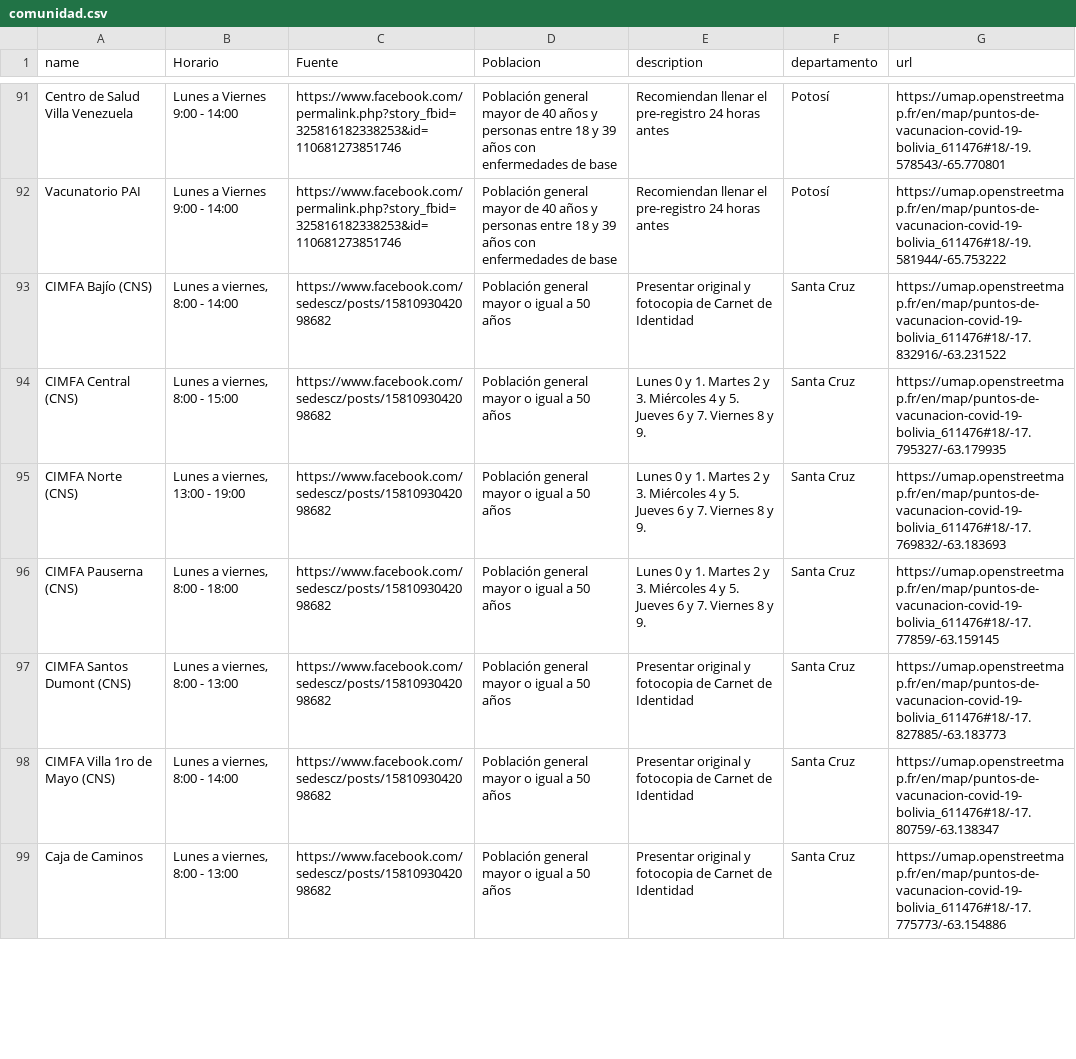
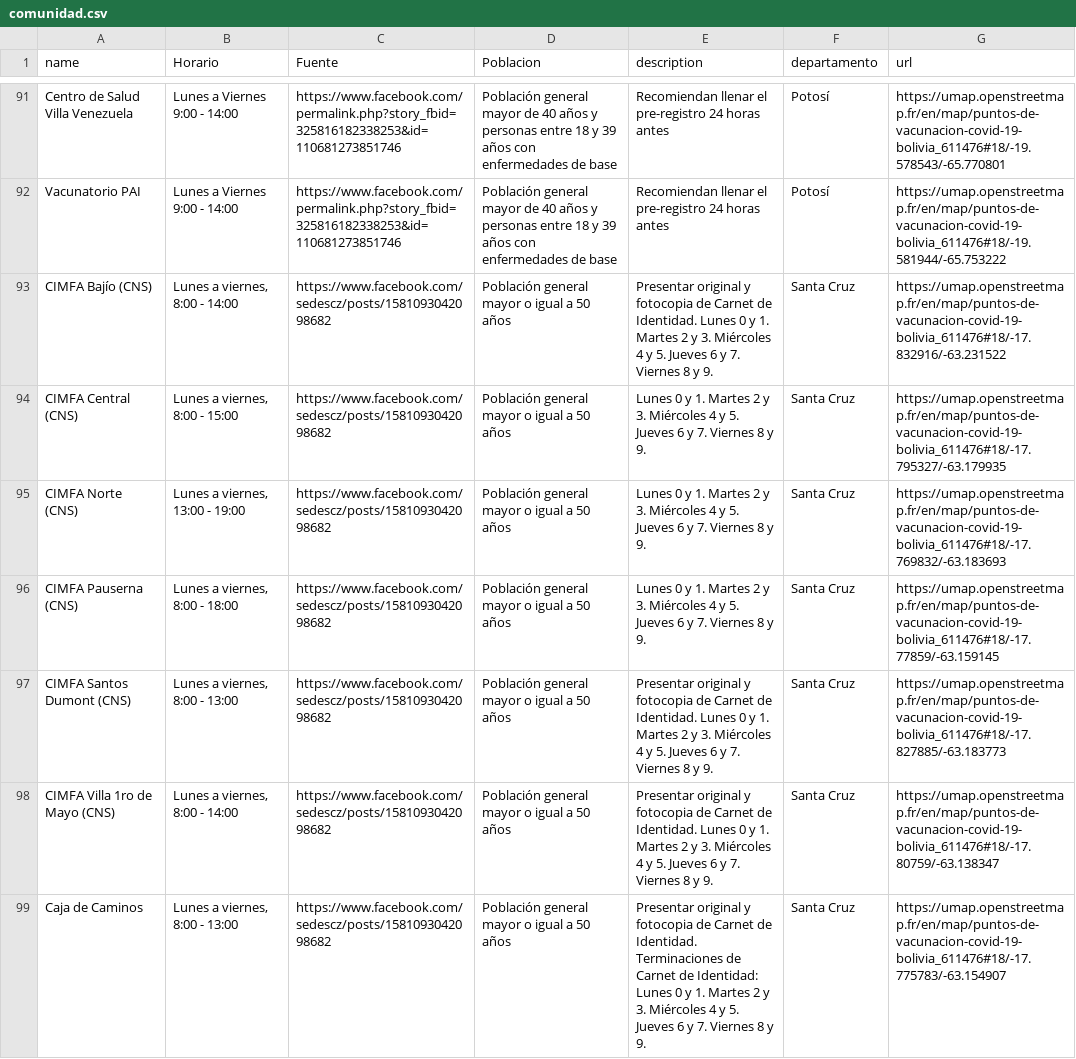
Before and after one commit to mauforonda/puntos_vacunacion, a CSV file: comunidad.csv, drawn as a sheet; only a part is shown, gaps mark what is left out; the diff covers the shown part only.

```diff
--- a/comunidad.csv
+++ b/comunidad.csv
@@ -115,3 +115,3 @@ Centro de Salud Villa Venezuela,Lunes a Viernes 9:00 - 14:00,https://www.faceboo
 Vacunatorio PAI,Lunes a Viernes 9:00 - 14:00,https://www.facebook.com/permalink.php?story_fbid=325816182338253&id=110681273851746,Población general mayor de 40 años y personas entre 18 y 39 años con enfermedades de base,Recomiendan llenar el pre-registro 24 horas antes,Potosí,https://umap.openstreetmap.fr/en/map/puntos-de-vacunacion-covid-19-bolivia_611476#18/-19.581944/-65.753222
-CIMFA Bajío (CNS),"Lunes a viernes, 8:00 - 14:00",https://www.facebook.com/sedescz/posts/1581093042098682,Población general mayor o igual a 50 años,Presentar original y fotocopia de Carnet de Identidad,Santa Cruz,https://umap.openstreetmap.fr/en/map/puntos-de-vacunacion-covid-19-bolivia_611476#18/-17.832916/-63.231522
+CIMFA Bajío (CNS),"Lunes a viernes, 8:00 - 14:00",https://www.facebook.com/sedescz/posts/1581093042098682,Población general mayor o igual a 50 años,Presentar original y fotocopia de Carnet de Identidad. Lunes 0 y 1. Martes 2 y 3. Miércoles 4 y 5. Jueves 6 y 7. Viernes 8 y 9. ,Santa Cruz,https://umap.openstreetmap.fr/en/map/puntos-de-vacunacion-covid-19-bolivia_611476#18/-17.832916/-63.231522
 CIMFA Central (CNS),"Lunes a viernes, 8:00 - 15:00",https://www.facebook.com/sedescz/posts/1581093042098682,Población general mayor o igual a 50 años,Lunes 0 y 1. Martes 2 y 3. Miércoles 4 y 5. Jueves 6 y 7. Viernes 8 y 9. ,Santa Cruz,https://umap.openstreetmap.fr/en/map/puntos-de-vacunacion-covid-19-bolivia_611476#18/-17.795327/-63.179935
@@ -119,4 +119,4 @@ CIMFA Norte (CNS),"Lunes a viernes, 13:00 - 19:00",https://www.facebook.com/sede
 CIMFA Pauserna (CNS),"Lunes a viernes, 8:00 - 18:00",https://www.facebook.com/sedescz/posts/1581093042098682,Población general mayor o igual a 50 años,Lunes 0 y 1. Martes 2 y 3. Miércoles 4 y 5. Jueves 6 y 7. Viernes 8 y 9. ,Santa Cruz,https://umap.openstreetmap.fr/en/map/puntos-de-vacunacion-covid-19-bolivia_611476#18/-17.77859/-63.159145
-CIMFA Santos Dumont (CNS),"Lunes a viernes, 8:00 - 13:00",https://www.facebook.com/sedescz/posts/1581093042098682,Población general mayor o igual a 50 años,Presentar original y fotocopia de Carnet de Identidad,Santa Cruz,https://umap.openstreetmap.fr/en/map/puntos-de-vacunacion-covid-19-bolivia_611476#18/-17.827885/-63.183773
-CIMFA Villa 1ro de Mayo (CNS),"Lunes a viernes, 8:00 - 14:00",https://www.facebook.com/sedescz/posts/1581093042098682,Población general mayor o igual a 50 años,Presentar original y fotocopia de Carnet de Identidad,Santa Cruz,https://umap.openstreetmap.fr/en/map/puntos-de-vacunacion-covid-19-bolivia_611476#18/-17.80759/-63.138347
-Caja de Caminos,"Lunes a viernes, 8:00 - 13:00",https://www.facebook.com/sedescz/posts/1581093042098682,Población general mayor o igual a 50 años,Presentar original y fotocopia de Carnet de Identidad,Santa Cruz,https://umap.openstreetmap.fr/en/map/puntos-de-vacunacion-covid-19-bolivia_611476#18/-17.775773/-63.154886
+CIMFA Santos Dumont (CNS),"Lunes a viernes, 8:00 - 13:00",https://www.facebook.com/sedescz/posts/1581093042098682,Población general mayor o igual a 50 años,Presentar original y fotocopia de Carnet de Identidad. Lunes 0 y 1. Martes 2 y 3. Miércoles 4 y 5. Jueves 6 y 7. Viernes 8 y 9. ,Santa Cruz,https://umap.openstreetmap.fr/en/map/puntos-de-vacunacion-covid-19-bolivia_611476#18/-17.827885/-63.183773
+CIMFA Villa 1ro de Mayo (CNS),"Lunes a viernes, 8:00 - 14:00",https://www.facebook.com/sedescz/posts/1581093042098682,Población general mayor o igual a 50 años,Presentar original y fotocopia de Carnet de Identidad. Lunes 0 y 1. Martes 2 y 3. Miércoles 4 y 5. Jueves 6 y 7. Viernes 8 y 9. ,Santa Cruz,https://umap.openstreetmap.fr/en/map/puntos-de-vacunacion-covid-19-bolivia_611476#18/-17.80759/-63.138347
+Caja de Caminos,"Lunes a viernes, 8:00 - 13:00",https://www.facebook.com/sedescz/posts/1581093042098682,Población general mayor o igual a 50 años,Presentar original y fotocopia de Carnet de Identidad. Terminaciones de Carnet de Identidad: Lunes 0 y 1. Martes 2 y 3. Miércoles 4 y 5. Jueves 6 y 7. Viernes 8 y 9. ,Santa Cruz,https://umap.openstreetmap.fr/en/map/puntos-de-vacunacion-covid-19-bolivia_611476#18/-17.775783/-63.154907
```
Also changed, not shown: 14 edited cells elsewhere in this file, 1 other file.
